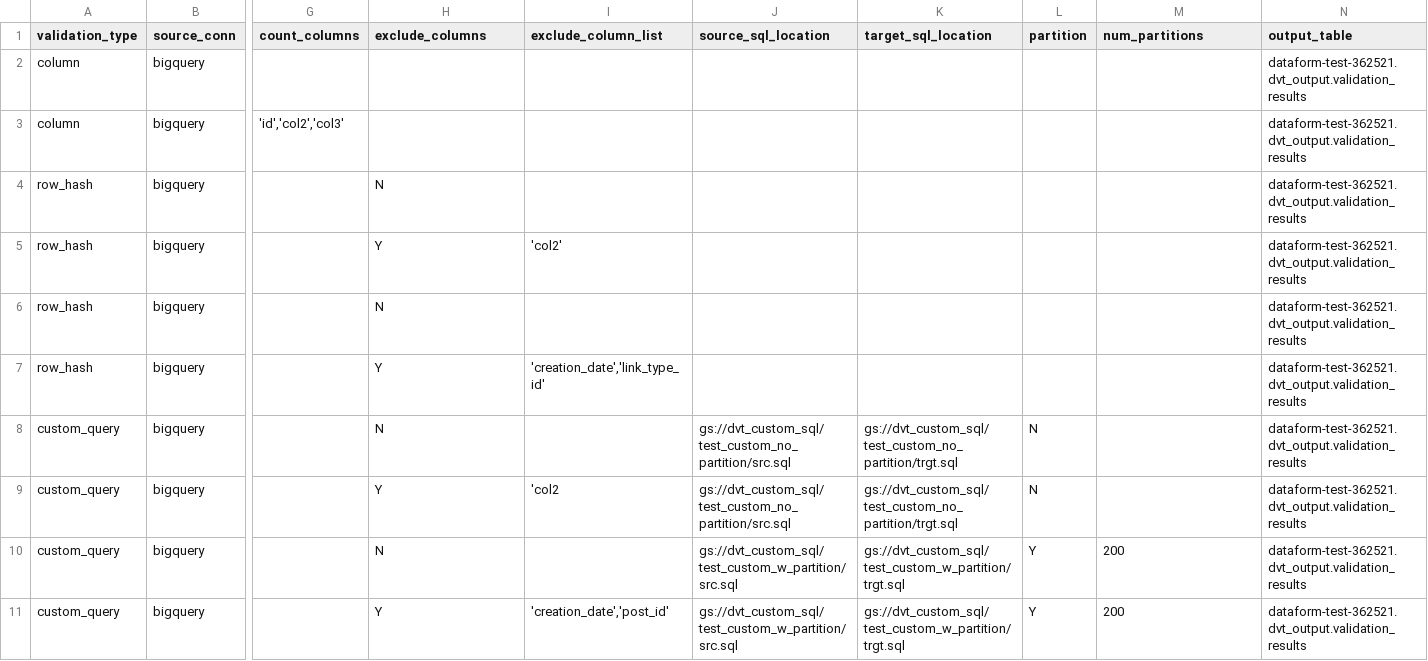
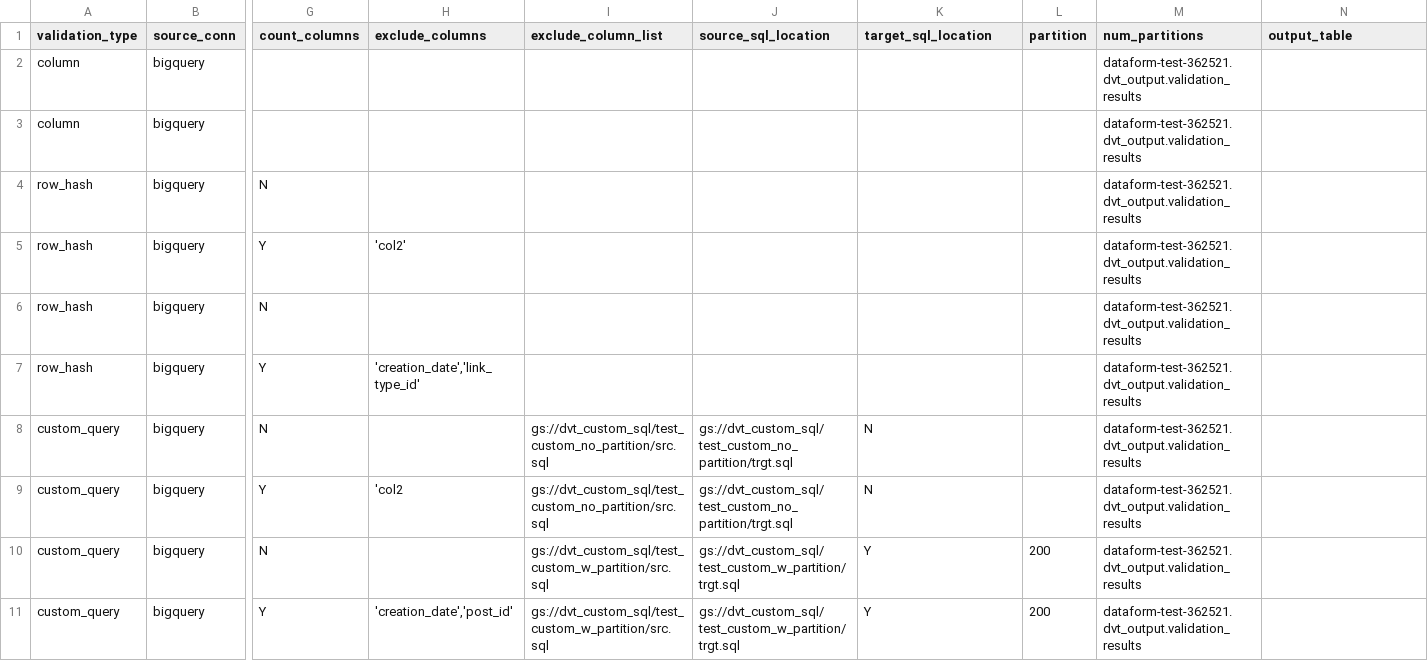
Before and after one commit to karcot1/pso_dvt_cloud_run_service_sample, a CSV file: dvt_executions.csv, drawn as a sheet; only a part is shown, gaps mark what is left out; the diff names each change by its address in the sheet, - before the commit and + after, or states it on an @@ line.

```diff
--- a/dvt_executions.csv
+++ b/dvt_executions.csv
-M2:M9 (num_partitions): (empty)
+M2:M9 (num_partitions): dataform-test-362521.dvt_output.validation_results
-N2:N11 (output_table): dataform-test-362521.dvt_output.validation_results
+N2:N11 (output_table): (empty)
-G3 (count_columns): 'id','col2','col3'
+G3 (count_columns): (empty)
-G4 (count_columns): (empty)
+G4 (count_columns): N
-H4 (exclude_columns): N
+H4 (exclude_columns): (empty)
-G5 (count_columns): (empty)
+G5 (count_columns): Y
-H5 (exclude_columns): Y
+H5 (exclude_columns): 'col2'
-I5 (exclude_column_list): 'col2'
+I5 (exclude_column_list): (empty)
-G6 (count_columns): (empty)
+G6 (count_columns): N
-H6 (exclude_columns): N
+H6 (exclude_columns): (empty)
-G7 (count_columns): (empty)
+G7 (count_columns): Y
-H7 (exclude_columns): Y
+H7 (exclude_columns): 'creation_date','link_type_id'
-I7 (exclude_column_list): 'creation_date','link_type_id'
+I7 (exclude_column_list): (empty)
-G8 (count_columns): (empty)
+G8 (count_columns): N
-H8 (exclude_columns): N
+H8 (exclude_columns): (empty)
-I8 (exclude_column_list): (empty)
+I8 (exclude_column_list): gs://dvt_custom_sql/test_custom_no_partition/src.sql
-J8:J9 (source_sql_location): gs://dvt_custom_sql/test_custom_no_partition/src.sql
+J8:J9 (source_sql_location): gs://dvt_custom_sql/test_custom_no_partition/trgt.sql
-K8:K9 (target_sql_location): gs://dvt_custom_sql/test_custom_no_partition/trgt.sql
+K8:K9 (target_sql_location): N
-L8:L9 (partition): N
+L8:L9 (partition): (empty)
-G9 (count_columns): (empty)
+G9 (count_columns): Y
-H9 (exclude_columns): Y
+H9 (exclude_columns): 'col2
-I9 (exclude_column_list): 'col2
+I9 (exclude_column_list): gs://dvt_custom_sql/test_custom_no_partition/src.sql
-G10 (count_columns): (empty)
+G10 (count_columns): N
-H10 (exclude_columns): N
+H10 (exclude_columns): (empty)
-I10 (exclude_column_list): (empty)
+I10 (exclude_column_list): gs://dvt_custom_sql/test_custom_w_partition/src.sql
-J10:J11 (source_sql_location): gs://dvt_custom_sql/test_custom_w_partition/src.sql
+J10:J11 (source_sql_location): gs://dvt_custom_sql/test_custom_w_partition/trgt.sql
-K10:K11 (target_sql_location): gs://dvt_custom_sql/test_custom_w_partition/trgt.sql
+K10:K11 (target_sql_location): Y
-L10:L11 (partition): Y
+L10:L11 (partition): 200
-M10:M11 (num_partitions): 200
+M10:M11 (num_partitions): dataform-test-362521.dvt_output.validation_results
-G11 (count_columns): (empty)
+G11 (count_columns): Y
-H11 (exclude_columns): Y
+H11 (exclude_columns): 'creation_date','post_id'
-I11 (exclude_column_list): 'creation_date','post_id'
+I11 (exclude_column_list): gs://dvt_custom_sql/test_custom_w_partition/src.sql
```
Also changed, not shown: 3 other files.
